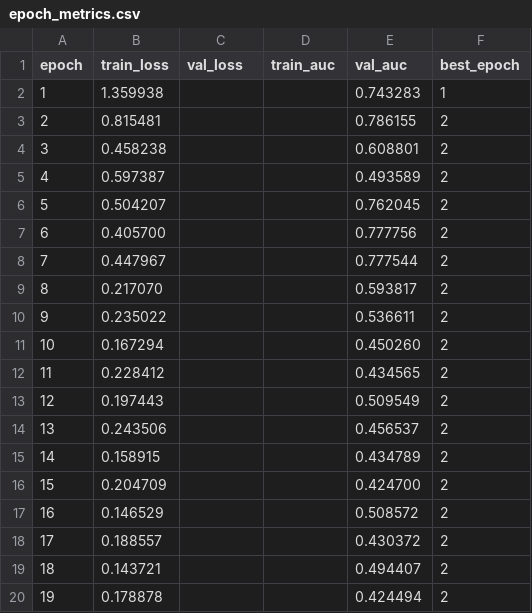
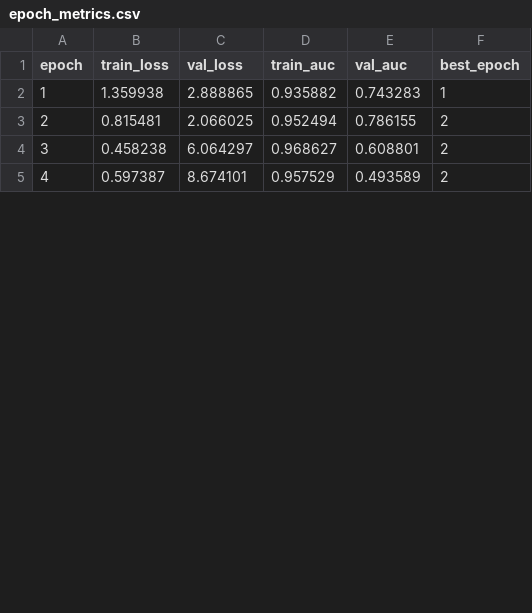
Before and after one commit to LiuAnclouds/My_Grauate, a CSV file: outputs/train/without_drift_expert/dyrift_gnn/elliptic_transactions/epoch_metrics.csv, drawn as a sheet; only a part is shown; the diff covers the shown part only.

Commit message:
Rerun official comparison and ablation metrics

```diff
--- a/outputs/train/without_drift_expert/dyrift_gnn/elliptic_transactions/epoch_metrics.csv
+++ b/outputs/train/without_drift_expert/dyrift_gnn/elliptic_transactions/epoch_metrics.csv
@@ -1,20 +1,5 @@
 epoch,train_loss,val_loss,train_auc,val_auc,best_epoch
-1,1.359938,,,0.743283,1
-2,0.815481,,,0.786155,2
-3,0.458238,,,0.608801,2
-4,0.597387,,,0.493589,2
-5,0.504207,,,0.762045,2
-6,0.405700,,,0.777756,2
-7,0.447967,,,0.777544,2
-8,0.217070,,,0.593817,2
-9,0.235022,,,0.536611,2
-10,0.167294,,,0.450260,2
-11,0.228412,,,0.434565,2
-12,0.197443,,,0.509549,2
-13,0.243506,,,0.456537,2
-14,0.158915,,,0.434789,2
-15,0.204709,,,0.424700,2
-16,0.146529,,,0.508572,2
-17,0.188557,,,0.430372,2
-18,0.143721,,,0.494407,2
-19,0.178878,,,0.424494,2
+1,1.359938,2.888865,0.935882,0.743283,1
+2,0.815481,2.066025,0.952494,0.786155,2
+3,0.458238,6.064297,0.968627,0.608801,2
+4,0.597387,8.674101,0.957529,0.493589,2
```
Also changed, not shown: 3 added rows and 11 removed rows elsewhere in this file, outputs/train/temporal_graphsage_reference/m5_temporal_graphsage/xinye_dgraph/epoch_metrics.csv, outputs/train/without_drift_expert/dyrift_gnn/xinye_dgraph/epoch_metrics.csv, 15 other files.
